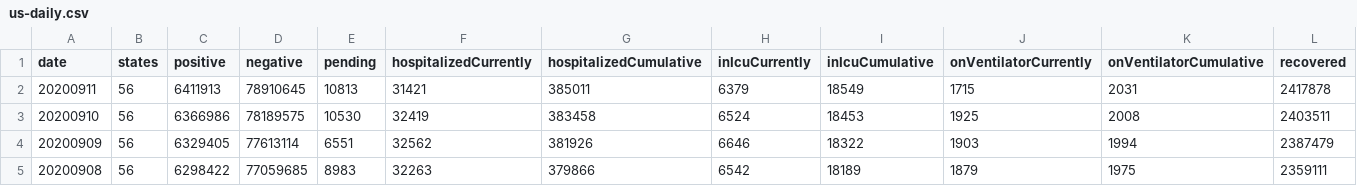
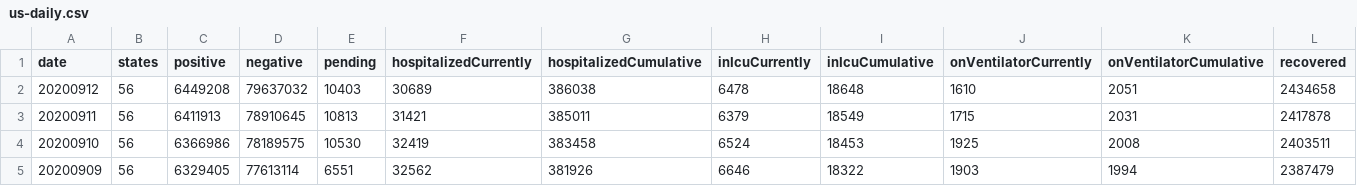
Before and after one commit to danap/ajqvue-covid19-tracking-db, a CSV file: data/us-daily/us-daily.csv, drawn as a sheet; only a part is shown; the shorter side is filled out with more unchanged rows; rows hold the shown columns only; the diff names each change by its address in the sheet, - before the commit and + after, or states it on an @@ line.

```diff
--- a/data/us-daily/us-daily.csv
+++ b/data/us-daily/us-daily.csv
+row 2: 20200912 | 56 | 6449208 | 79637032 | 10403 | 30689 | 386038 | 6478 | 18648 | 1610 | 2051 | 2434658
```
Also changed, not shown: data/us-daily/us-daily-01.csv, 3 other files.
